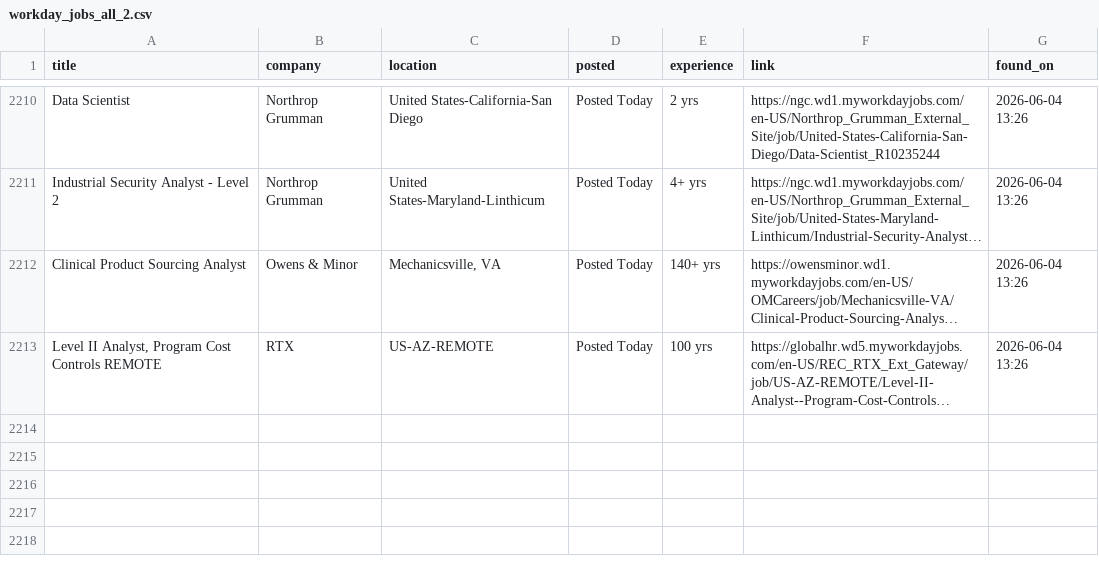
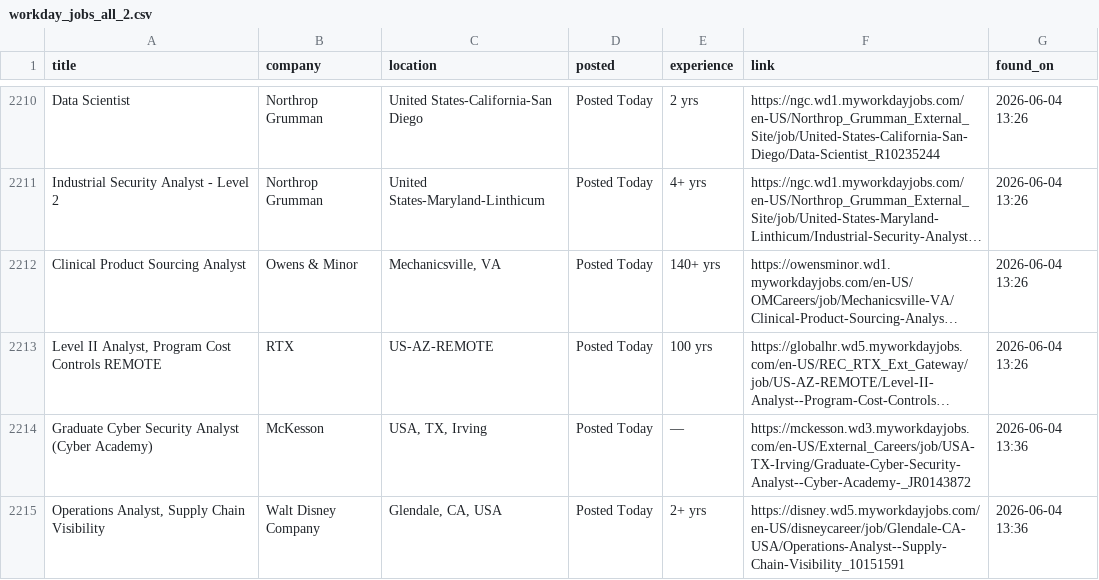
Before and after one commit to OzSpidey/Job_Automation, a CSV file: csv/workday_jobs_all_2.csv, drawn as a sheet; only a part is shown, gaps mark what is left out; long unchanged cells end in …; the diff names each change by its address in the sheet, - before the commit and + after, or states it on an @@ line.

```diff
--- a/csv/workday_jobs_all_2.csv
+++ b/csv/workday_jobs_all_2.csv
+row 2214: Graduate Cyber Security Analyst (Cyber Academy) | McKesson | USA, TX, Irving | Posted Today | — | https://mckesson.wd3.myworkdayjobs.com/en-US/External_Careers/job/USA-TX-Irving/Graduate-Cyber-Security-Analyst--Cyber-Academy-_JR0143872 | 2026-06-04 13:36
+row 2215: Operations Analyst, Supply Chain Visibility | Walt Disney Company | Glendale, CA, USA | Posted Today | 2+ yrs | https://disney.wd5.myworkdayjobs.com/en-US/disneycareer/job/Glendale-CA-USA/Operations-Analyst--Supply-Chain-Visibility_10151591 | 2026-06-04 13:36
```
Also changed, not shown: 1 other file.
